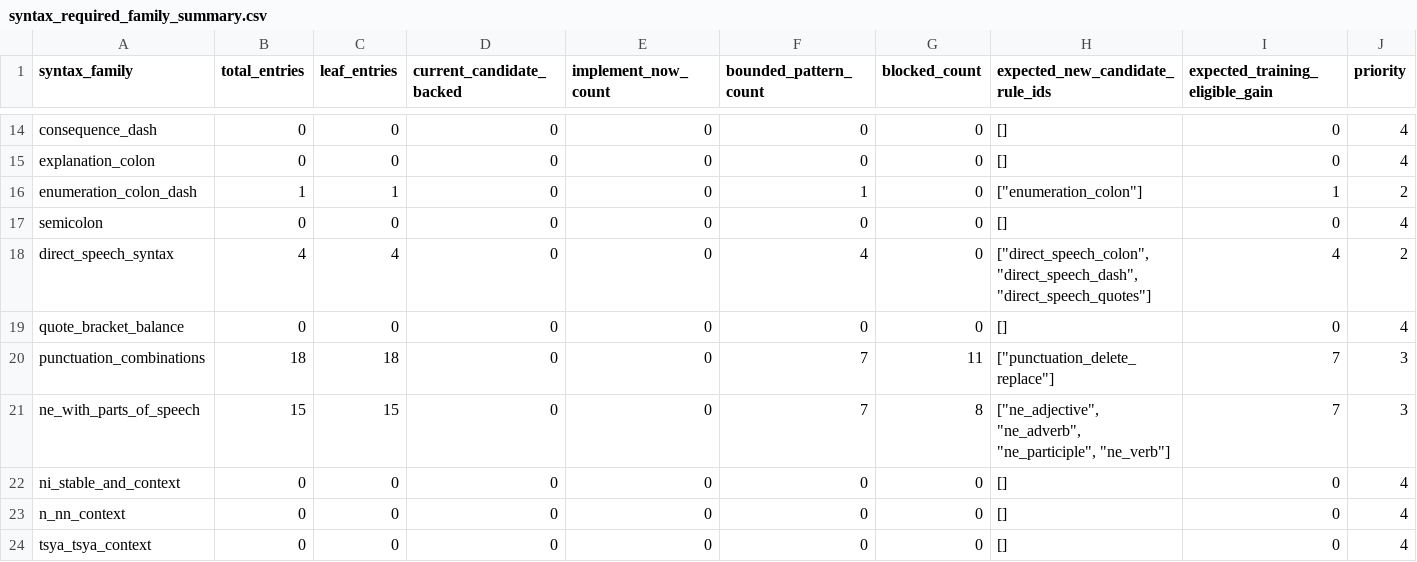
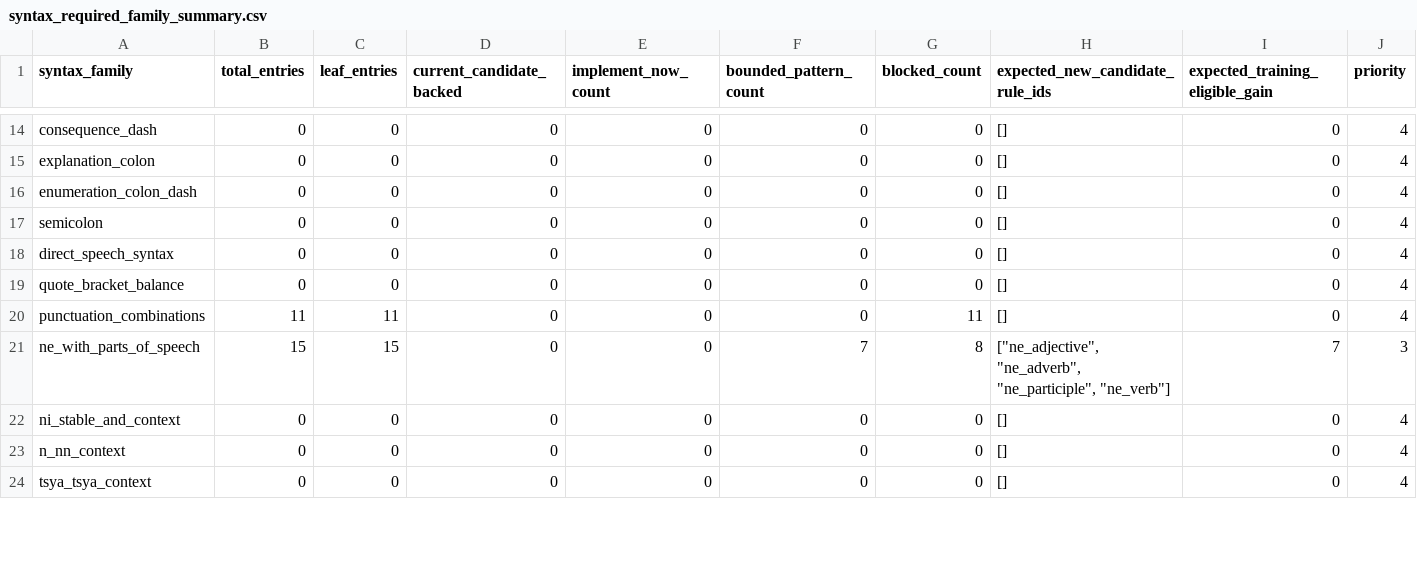
Before and after one commit to DaniilKuzma/ai-assistant, a CSV file: reports/syntax_module/syntax_required_family_summary.csv, drawn as a sheet; only a part is shown, gaps mark what is left out; the diff covers the shown part only.

```diff
--- a/reports/syntax_module/syntax_required_family_summary.csv
+++ b/reports/syntax_module/syntax_required_family_summary.csv
@@ -15,7 +15,7 @@ consequence_dash,0,0,0,0,0,0,[],0,4
 explanation_colon,0,0,0,0,0,0,[],0,4
-enumeration_colon_dash,1,1,0,0,1,0,"[""enumeration_colon""]",1,2
+enumeration_colon_dash,0,0,0,0,0,0,[],0,4
 semicolon,0,0,0,0,0,0,[],0,4
-direct_speech_syntax,4,4,0,0,4,0,"[""direct_speech_colon"", ""direct_speech_dash"", ""direct_speech_quotes""]",4,2
+direct_speech_syntax,0,0,0,0,0,0,[],0,4
 quote_bracket_balance,0,0,0,0,0,0,[],0,4
-punctuation_combinations,18,18,0,0,7,11,"[""punctuation_delete_replace""]",7,3
+punctuation_combinations,11,11,0,0,0,11,[],0,4
 ne_with_parts_of_speech,15,15,0,0,7,8,"[""ne_adjective"", ""ne_adverb"", ""ne_participle"", ""ne_verb""]",7,3
```
Also changed, not shown: 62 edited cells elsewhere in this file, 13 other files.
